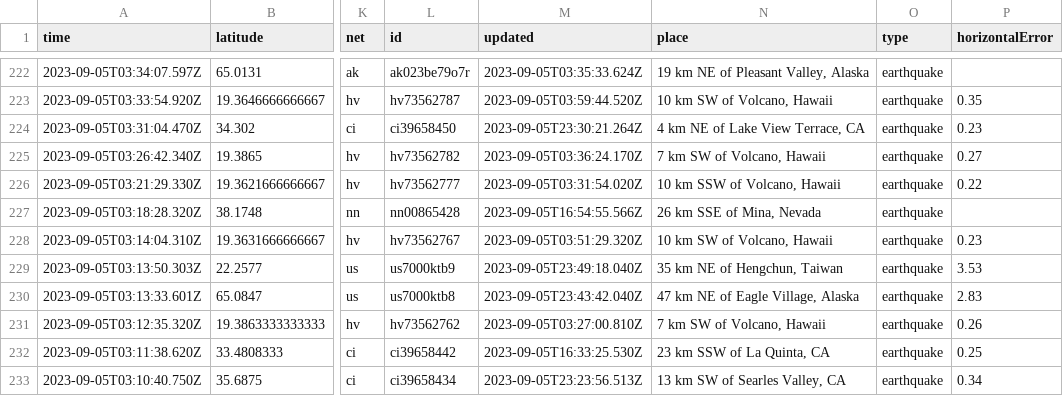
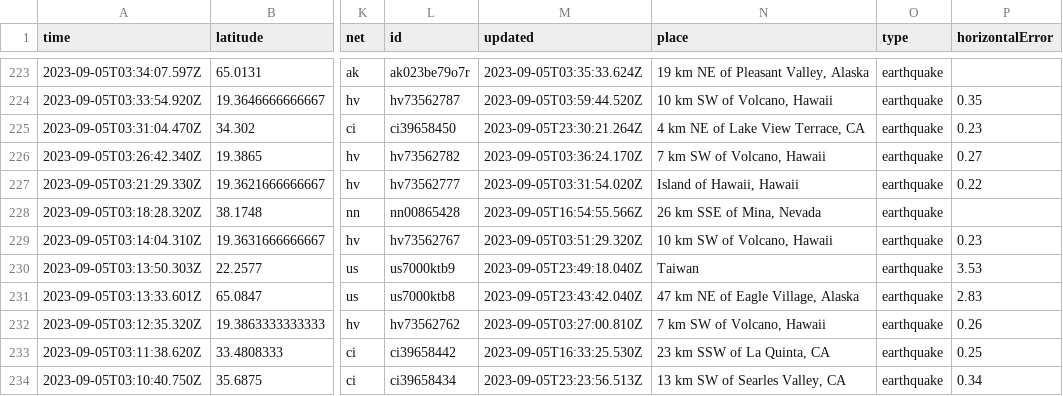
Before and after one commit to carlappen/nicar23-github-actions, a CSV file: usgs_current.csv, drawn as a sheet; only a part is shown, gaps mark what is left out; addresses are those after the commit; the diff covers the shown part only; the diff names each change by its address in the sheet, - before the commit and + after, or states it on an @@ line.

```diff
--- a/usgs_current.csv
+++ b/usgs_current.csv
-N227 (place): 10 km SSW of Volcano, Hawaii
+N227 (place): Island of Hawaii, Hawaii
-N230 (place): 35 km NE of Hengchun, Taiwan
+N230 (place): Taiwan
```
Also changed, not shown: 2 added rows, 3 removed rows and 50 edited cells elsewhere in this file.
